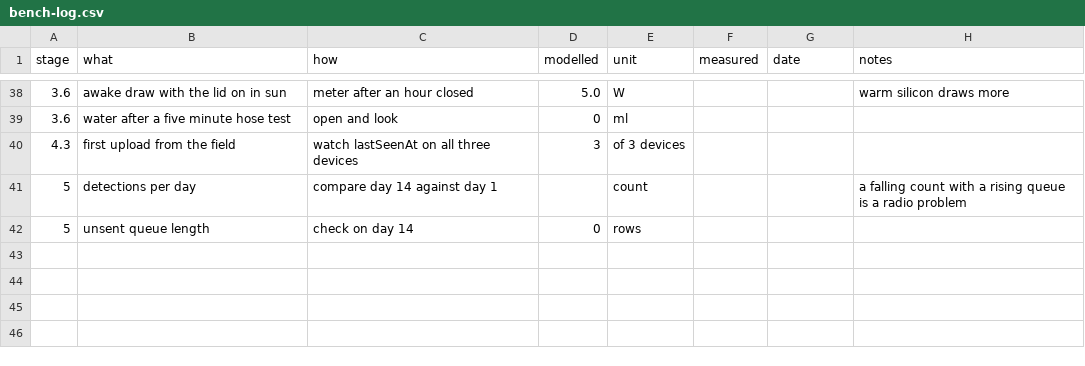
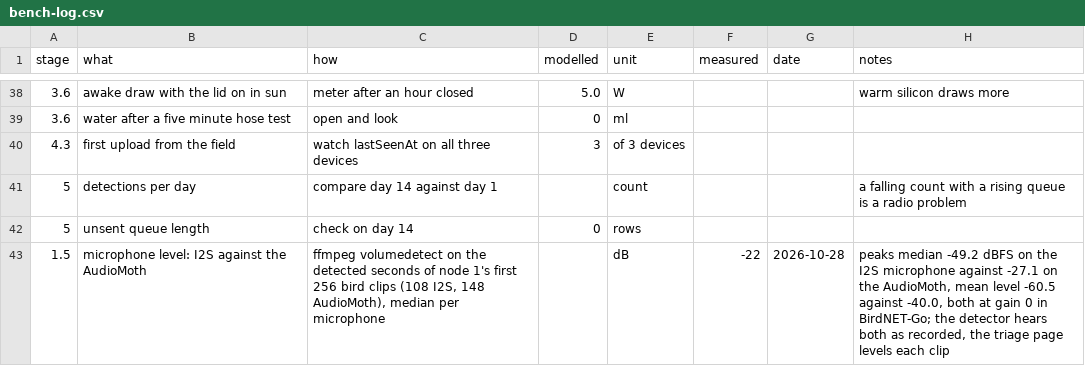
Before and after one commit to oncra/life, a CSV file: kit/bench-log.csv, drawn as a sheet; only a part is shown, gaps mark what is left out.

Commit message:
Triage: a picture and the Dutch name per species, every clip cut close and equally loud
The I2S microphone's clips were far softer than the AudioMoth's (peaks 22 dB lower in the detected seconds of
the first 256 bird clips, now in the bench log). On their way to the page clips are cut to the detected part with
a second before and after, and levelled to a -2 dBFS peak. A replaced clip now also takes the new timing.
Each species shows the cut-out and Dutch name the worker keeps; its sweep now also covers the clips' species,
most of which were never reported (low scores, test microphone). clips-upload.py --resend sends everything again.

```diff
--- a/kit/bench-log.csv
+++ b/kit/bench-log.csv
@@ -42 +42,2 @@ stage,what,how,modelled,unit,measured,date,notes
 5,unsent queue length,check on day 14,0,rows,,,
+1.5,microphone level: I2S against the AudioMoth,"ffmpeg volumedetect on the detected seconds of node 1's first 256 bird clips (108 I2S, 148 AudioMoth), median per microphone",,dB,-22,2026-10-28,"peaks median -49.2 dBFS on the I2S microphone against -27.1 on the AudioMoth, mean level -60.5 against -40.0, both at gain 0 in BirdNET-Go; the detector hears both as recorded, the triage page levels each clip"
```
Also changed, not shown: 5 other files.
